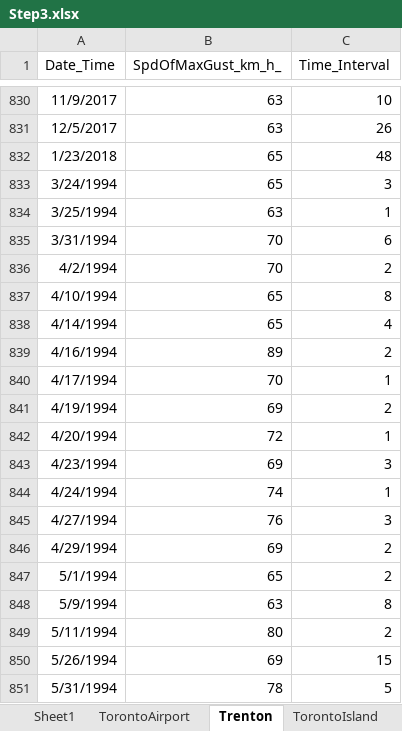
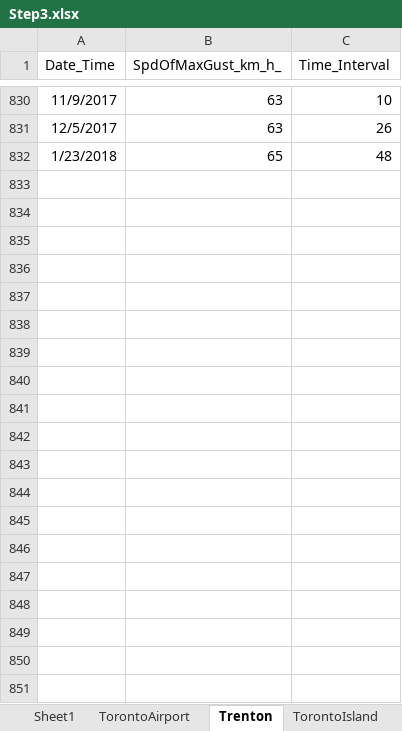
Before and after one commit to maulinamin/Wind-Snow, an Excel workbook: Step3.xlsx, sheet Trenton, drawn as a sheet; only a part is shown, gaps mark what is left out; values as stored, in another font and other column widths than the file's, no borders; the diff covers the shown part only; the diff names each change by its address in the sheet, - before the commit and + after, or states it on an @@ line.

```diff
--- a/Step3.xlsx (sheet Trenton)
+++ b/Step3.xlsx (sheet Trenton)
-row 833: 3/24/1994 | 65 | 3
-row 834: 3/25/1994 | 63 | 1
-row 835: 3/31/1994 | 70 | 6
-row 836: 4/2/1994 | 70 | 2
-row 837: 4/10/1994 | 65 | 8
-row 838: 4/14/1994 | 65 | 4
-row 839: 4/16/1994 | 89 | 2
-row 840: 4/17/1994 | 70 | 1
-row 841: 4/19/1994 | 69 | 2
-row 842: 4/20/1994 | 72 | 1
-row 843: 4/23/1994 | 69 | 3
-row 844: 4/24/1994 | 74 | 1
-row 845: 4/27/1994 | 76 | 3
-row 846: 4/29/1994 | 69 | 2
-row 847: 5/1/1994 | 65 | 2
-row 848: 5/9/1994 | 63 | 8
-row 849: 5/11/1994 | 80 | 2
-row 850: 5/26/1994 | 69 | 15
-row 851: 5/31/1994 | 78 | 5
```
Also changed, not shown: 347 removed rows elsewhere in this sheet, sheet TorontoAirport, Step7.xlsx, 25 other files.
